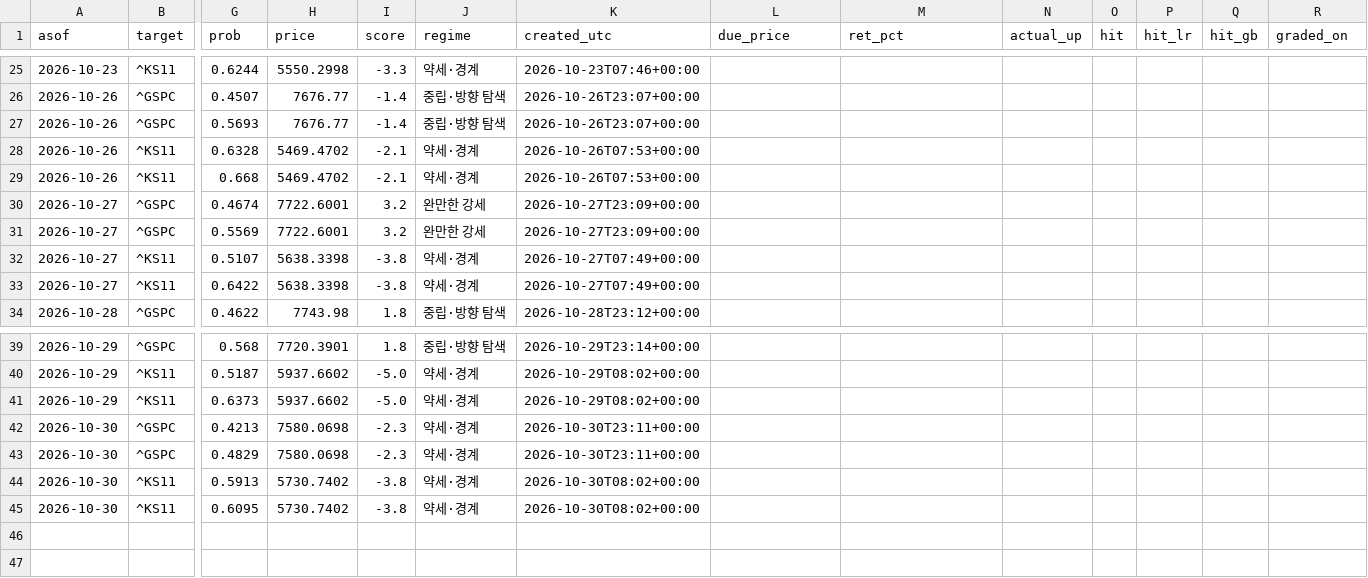
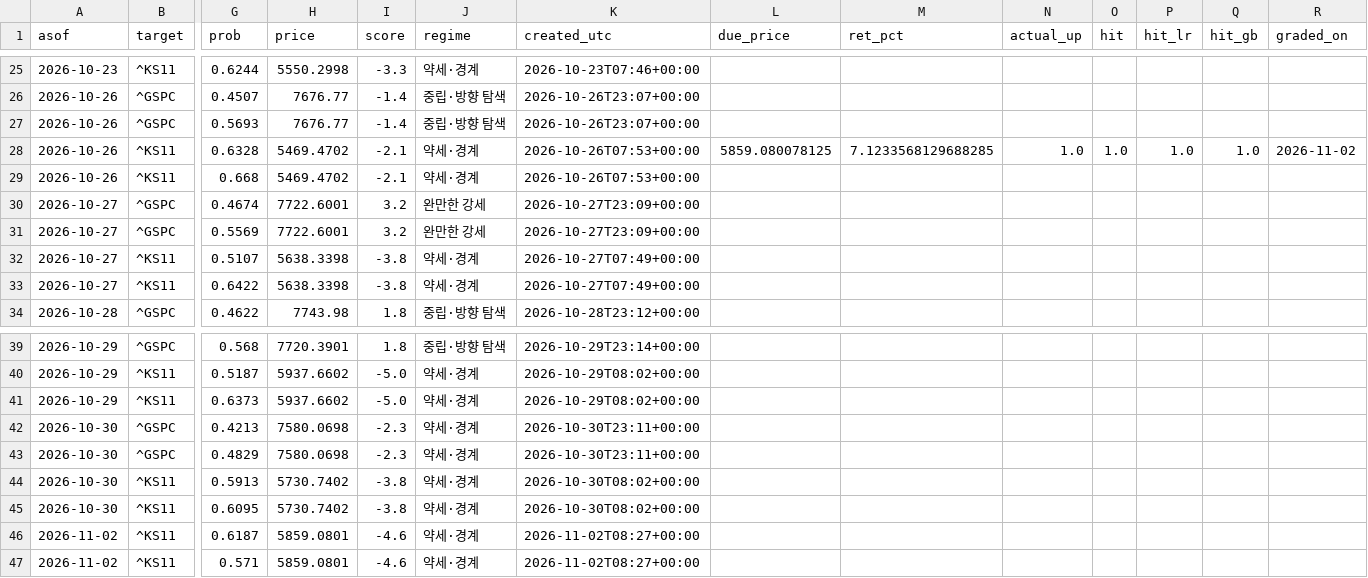
Before and after one commit to dobakinn-9/MKFlow, a CSV file: market-flow/data/predictions.csv, drawn as a sheet; only a part is shown, gaps mark what is left out; rows hold the shown columns only; the diff names each change by its address in the sheet, - before the commit and + after, or states it on an @@ line.

```diff
--- a/market-flow/data/predictions.csv
+++ b/market-flow/data/predictions.csv
-L28 (due_price): (empty)
+L28 (due_price): 5859.080078125
-M28 (ret_pct): (empty)
+M28 (ret_pct): 7.1233568129688285
-N28 (actual_up): (empty)
+N28 (actual_up): 1.0
-O28 (hit): (empty)
+O28 (hit): 1.0
-P28 (hit_lr): (empty)
+P28 (hit_lr): 1.0
-Q28 (hit_gb): (empty)
+Q28 (hit_gb): 1.0
-R28 (graded_on): (empty)
+R28 (graded_on): 2026-11-02
+row 46: 2026-11-02 | ^KS11 | 0.6187 | 5859.0801 | -4.6 | 약세·경계 | 2026-11-02T08:27+00:00
+row 47: 2026-11-02 | ^KS11 | 0.571 | 5859.0801 | -4.6 | 약세·경계 | 2026-11-02T08:27+00:00
```
Also changed, not shown: market-flow/data/outlook_log.csv.
